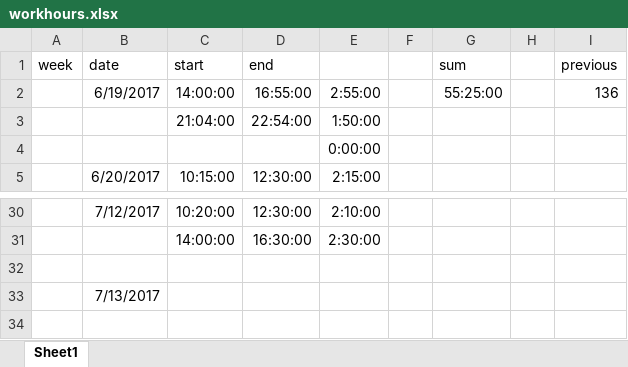
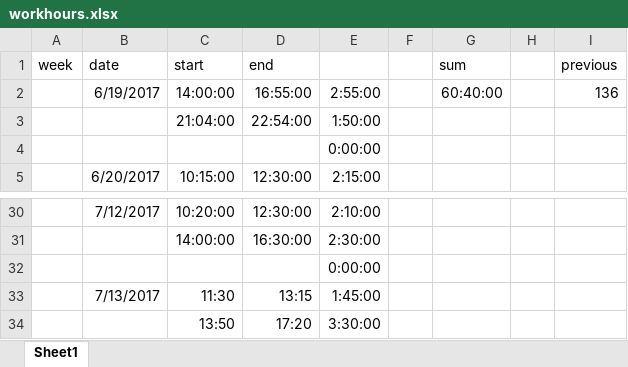
Before and after one commit to petercanmakit/IPIM_static, an Excel workbook: workhours.xlsx, sheet Sheet1, drawn as a sheet; only a part is shown, gaps mark what is left out; values as stored, in another font and other column widths than the file's, no borders; removed rows and columns are numbered as before the commit, all else as after; the diff names each change by its address in the sheet, - before the commit and + after, or states it on an @@ line.

```diff
--- a/workhours.xlsx (sheet Sheet1)
+++ b/workhours.xlsx (sheet Sheet1)
-G2 (sum): 55:25:00
+G2 (sum): 60:40:00
-E32: (empty)
+E32: 0:00:00
-row 33:  | 7/13/2017
+row 33:  | 7/13/2017 | 11:30 | 13:15 | 1:45:00
+row 34:  |  | 13:50 | 17:20 | 3:30:00
```
Also changed, not shown: 2 other files.
